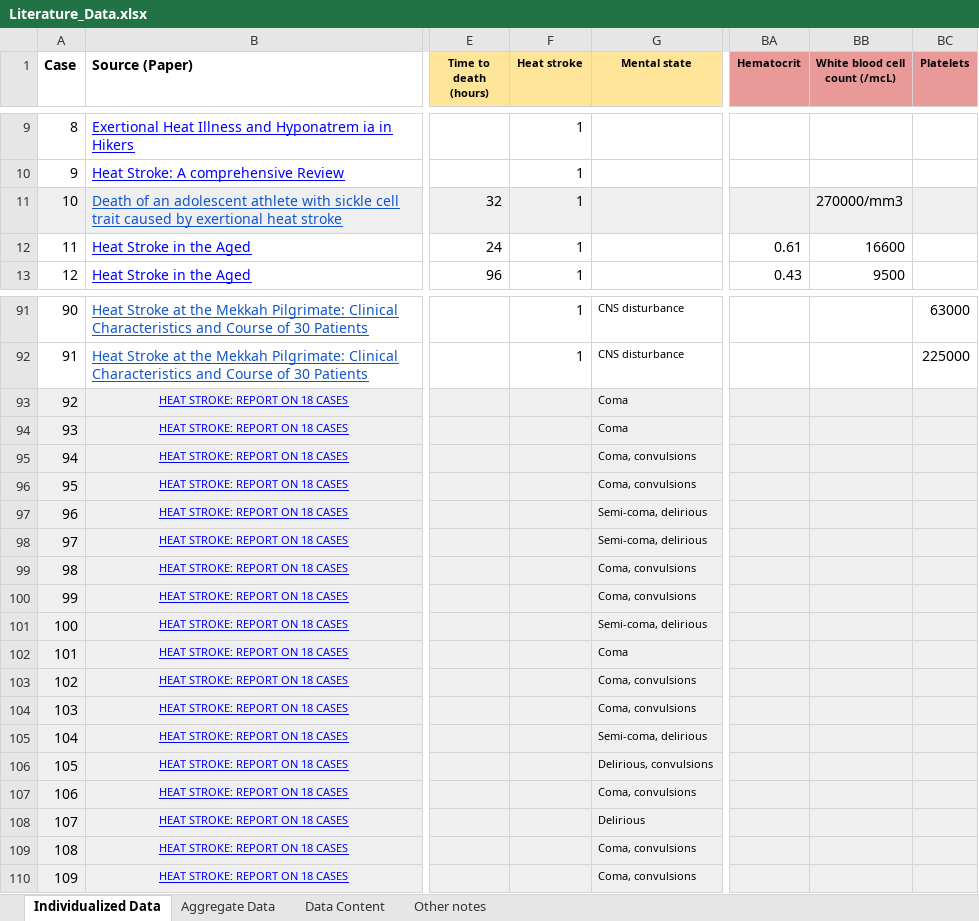
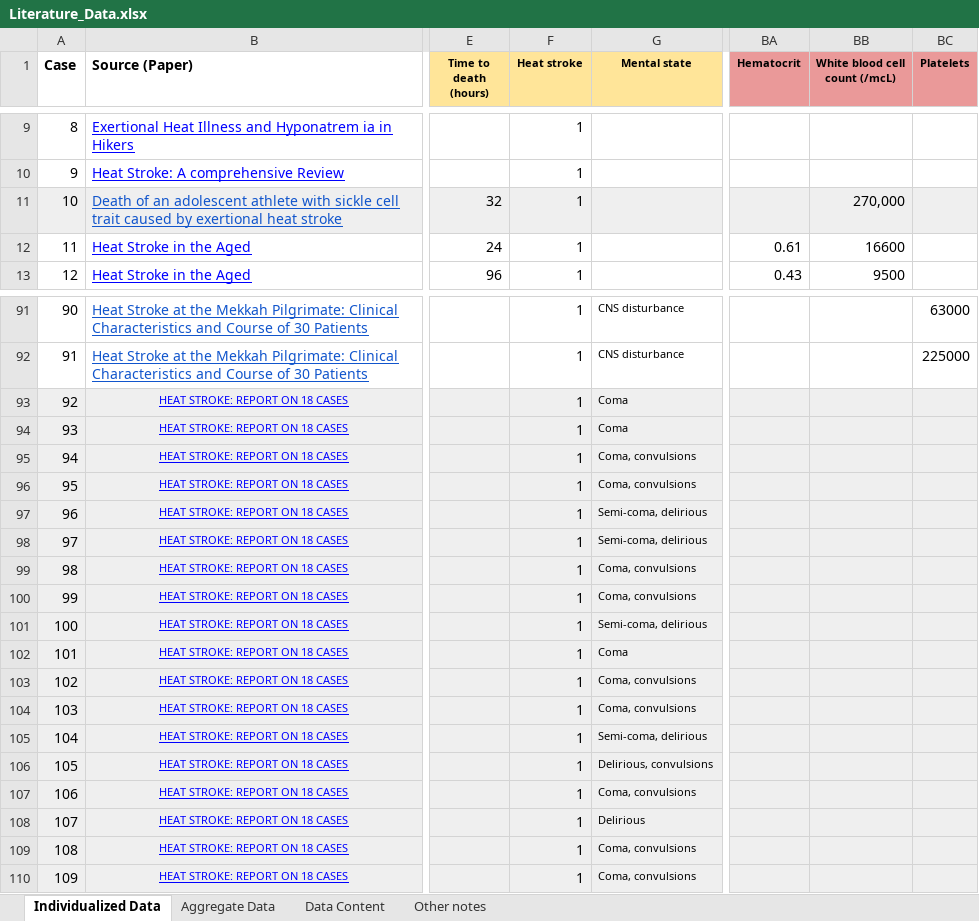
Before and after one commit to jondeaton/Heat-Stroke-Prediction, an Excel workbook: data/Literature_Data.xlsx, sheet Individualized Data, drawn as a sheet; only a part is shown, gaps mark what is left out; values as stored, in another font and other column widths than the file's, no borders; charts and pictures not drawn; the diff names each change by its address in the sheet, - before the commit and + after, or states it on an @@ line.

Commit message:
Fixed some fields

```diff
--- a/data/Literature_Data.xlsx (sheet Individualized Data)
+++ b/data/Literature_Data.xlsx (sheet Individualized Data)
-BB11 (White blood cell count (/mcL)): 270000/mm3
+BB11 (White blood cell count (/mcL)): 270,000
-F93:F110 (Heat stroke): (empty)
+F93:F110 (Heat stroke): 1
```
Also changed, not shown: charts or pictures.
